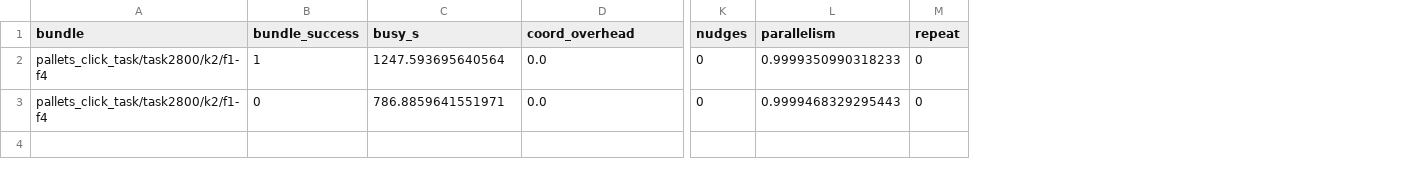
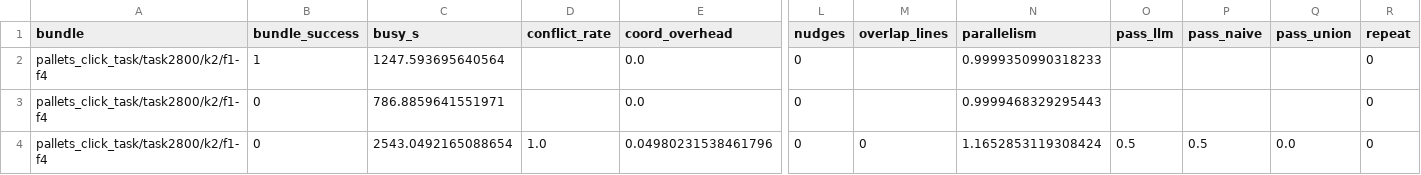
Before and after one commit to vishesh312/autose-project, a CSV file: results/qwen27b_core_pi/runs.csv, drawn as a sheet; only a part is shown, gaps mark what is left out; rows hold the shown columns only; the diff names each change by its address in the sheet, - before the commit and + after, or states it on an @@ line.

Commit message:
Add qwen27b_core_pi result: S2 on pallets_click_task/task2800/k2/f1-f4

```diff
--- a/results/qwen27b_core_pi/runs.csv
+++ b/results/qwen27b_core_pi/runs.csv
+column D (conflict_rate), empty
+column M (overlap_lines), empty
+column O (pass_llm), empty
+column P (pass_naive), empty
+column Q (pass_union), empty
+row 4: pallets_click_task/task2800/k2/f1-f4 | 0 | 2543.0492165088654 | 1.0 | 0.04980231538461796 | 0 | 0 | 1.1652853119308424 | 0.5 | 0.5 | 0.0 | 0
```
Also changed, not shown: 41 other files.
